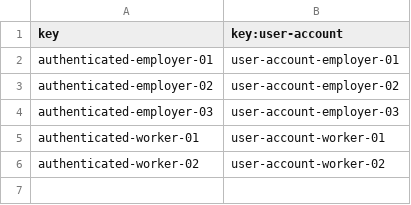
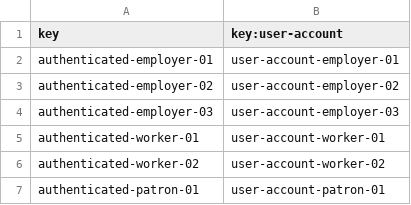
Before and after one commit to cesargaldor/Acme-Toolkits-E5.03, a CSV file: src/main/webapp/WEB-INF/resources/sample-data/authenticated.csv, drawn as a sheet.

Commit message:
List patronage funcionando correctamente y desplegable sobrante eliminado

```diff
--- a/src/main/webapp/WEB-INF/resources/sample-data/authenticated.csv
+++ b/src/main/webapp/WEB-INF/resources/sample-data/authenticated.csv
@@ -6 +6,2 @@ authenticated-worker-01,user-account-worker-01
 authenticated-worker-02,user-account-worker-02
+authenticated-patron-01,user-account-patron-01
```
Also changed, not shown: 4 other files.
